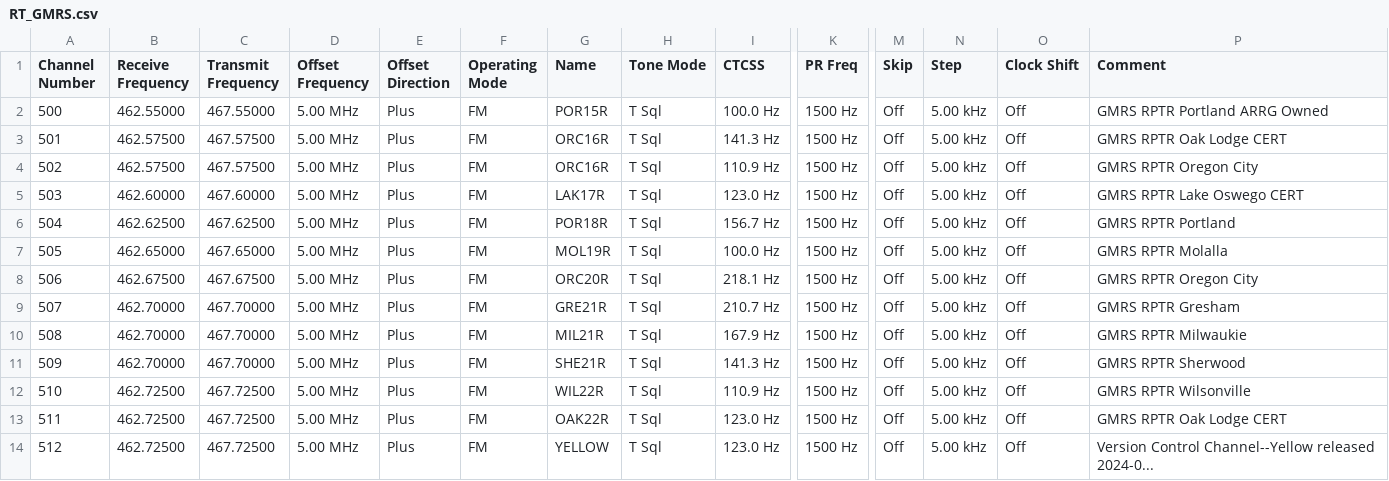
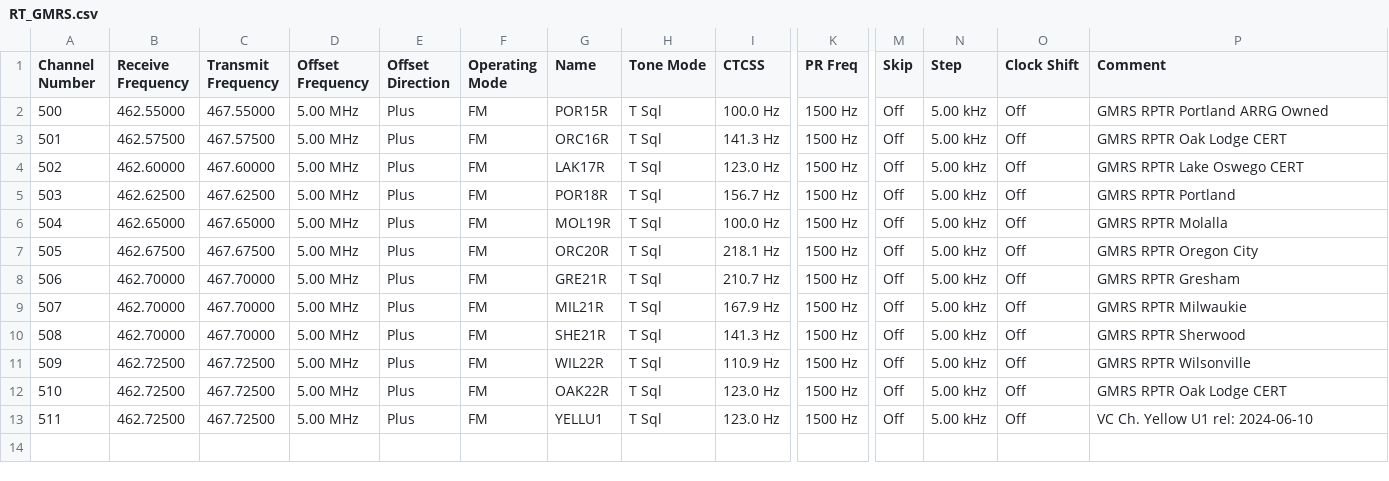
Before and after one commit to cares-github/frequency-plan, a CSV file: rt_csv/RT_GMRS.csv, drawn as a sheet; only a part is shown, gaps mark what is left out; removed rows and columns are numbered as before the commit, all else as after; rows hold the shown columns only; the diff names each change by its address in the sheet, - before the commit and + after, or states it on an @@ line.

```diff
--- a/rt_csv/RT_GMRS.csv
+++ b/rt_csv/RT_GMRS.csv
-row 4: 502 | 462.57500 | 467.57500 | 5.00 MHz | Plus | FM | ORC16R | T Sql | 110.9 Hz | 1500 Hz | Off | 5.00 kHz | Off | GMRS RPTR Oregon City
@@ column A (Channel Number) renumbered from row 4 down @@
-G13 (Name): YELLOW
+G13 (Name): YELLU1
-P13 (Comment): Version Control Channel--Yellow released 2024-0...
+P13 (Comment): VC Ch. Yellow U1 rel: 2024-06-10
```
Also changed, not shown: rt_csv/RT_1.25m.csv, rt_csv/RT_2m_and_70cm.csv, 2 other files.
